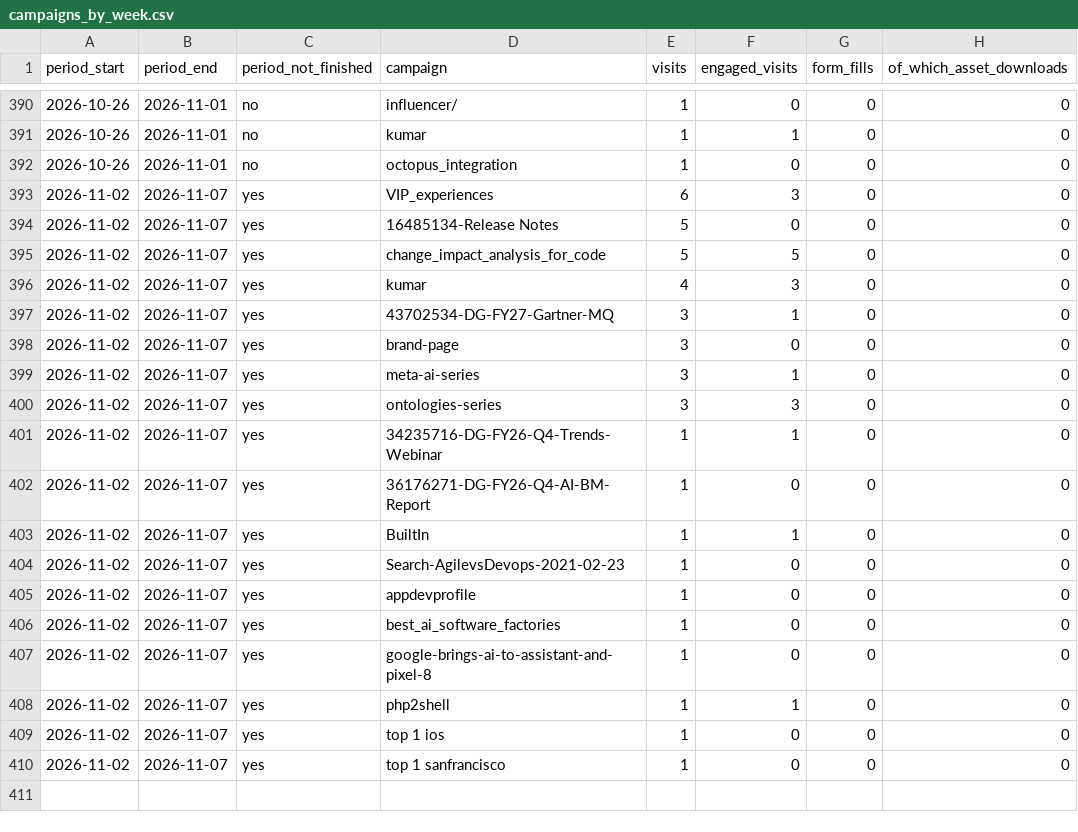
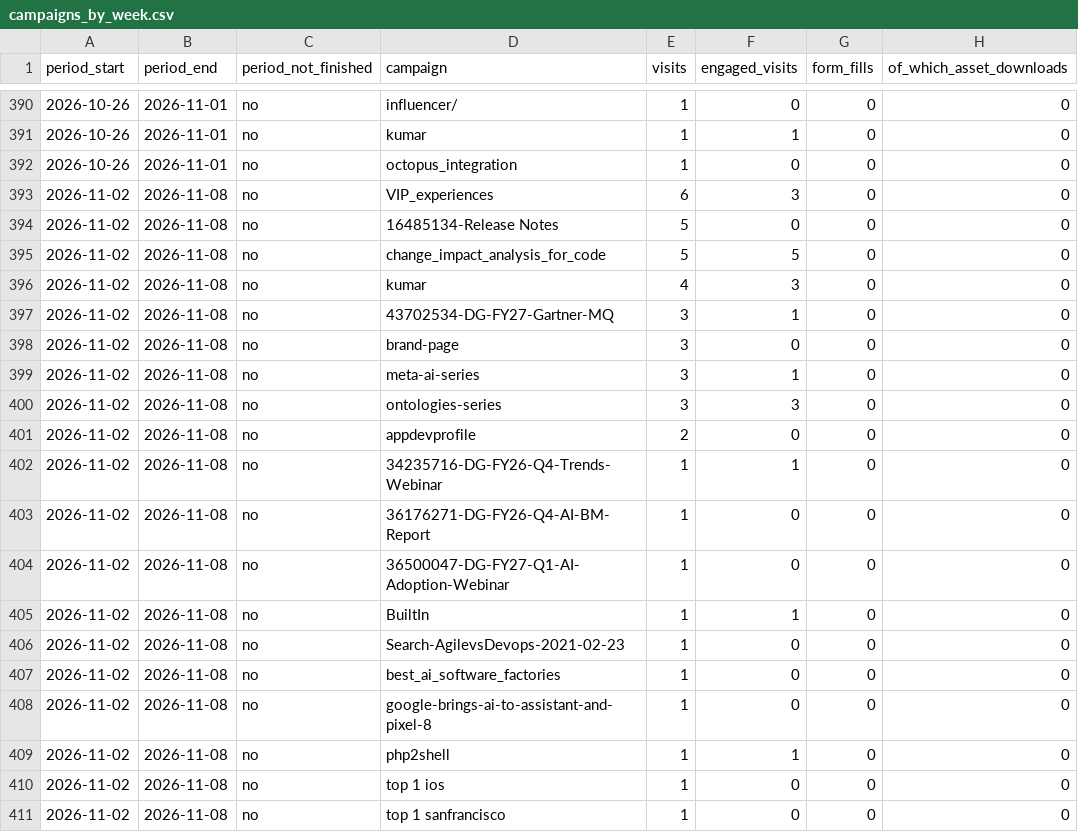
Before and after one commit to puravbhandari-gif/opsera-analytics-dashboard, a CSV file: for-claude/campaigns_by_week.csv, drawn as a sheet; only a part is shown, gaps mark what is left out.

```diff
--- a/for-claude/campaigns_by_week.csv
+++ b/for-claude/campaigns_by_week.csv
@@ -392,19 +392,20 @@ period_start,period_end,period_not_finished,campaign,visits,engaged_visits,form_
 2026-10-26,2026-11-01,no,octopus_integration,1,0,0,0
-2026-11-02,2026-11-07,yes,VIP_experiences,6,3,0,0
-2026-11-02,2026-11-07,yes,16485134-Release Notes,5,0,0,0
-2026-11-02,2026-11-07,yes,change_impact_analysis_for_code,5,5,0,0
-2026-11-02,2026-11-07,yes,kumar,4,3,0,0
-2026-11-02,2026-11-07,yes,43702534-DG-FY27-Gartner-MQ,3,1,0,0
-2026-11-02,2026-11-07,yes,brand-page,3,0,0,0
-2026-11-02,2026-11-07,yes,meta-ai-series,3,1,0,0
-2026-11-02,2026-11-07,yes,ontologies-series,3,3,0,0
-2026-11-02,2026-11-07,yes,34235716-DG-FY26-Q4-Trends-Webinar,1,1,0,0
-2026-11-02,2026-11-07,yes,36176271-DG-FY26-Q4-AI-BM-Report,1,0,0,0
-2026-11-02,2026-11-07,yes,BuiltIn,1,1,0,0
-2026-11-02,2026-11-07,yes,Search-AgilevsDevops-2021-02-23,1,0,0,0
-2026-11-02,2026-11-07,yes,appdevprofile,1,0,0,0
-2026-11-02,2026-11-07,yes,best_ai_software_factories,1,0,0,0
-2026-11-02,2026-11-07,yes,google-brings-ai-to-assistant-and-pixel-8,1,0,0,0
-2026-11-02,2026-11-07,yes,php2shell,1,1,0,0
-2026-11-02,2026-11-07,yes,top 1 ios,1,0,0,0
-2026-11-02,2026-11-07,yes,top 1 sanfrancisco,1,0,0,0
+2026-11-02,2026-11-08,no,VIP_experiences,6,3,0,0
+2026-11-02,2026-11-08,no,16485134-Release Notes,5,0,0,0
+2026-11-02,2026-11-08,no,change_impact_analysis_for_code,5,5,0,0
+2026-11-02,2026-11-08,no,kumar,4,3,0,0
+2026-11-02,2026-11-08,no,43702534-DG-FY27-Gartner-MQ,3,1,0,0
+2026-11-02,2026-11-08,no,brand-page,3,0,0,0
+2026-11-02,2026-11-08,no,meta-ai-series,3,1,0,0
+2026-11-02,2026-11-08,no,ontologies-series,3,3,0,0
+2026-11-02,2026-11-08,no,appdevprofile,2,0,0,0
+2026-11-02,2026-11-08,no,34235716-DG-FY26-Q4-Trends-Webinar,1,1,0,0
+2026-11-02,2026-11-08,no,36176271-DG-FY26-Q4-AI-BM-Report,1,0,0,0
+2026-11-02,2026-11-08,no,36500047-DG-FY27-Q1-AI-Adoption-Webinar,1,0,0,0
+2026-11-02,2026-11-08,no,BuiltIn,1,1,0,0
+2026-11-02,2026-11-08,no,Search-AgilevsDevops-2021-02-23,1,0,0,0
+2026-11-02,2026-11-08,no,best_ai_software_factories,1,0,0,0
+2026-11-02,2026-11-08,no,google-brings-ai-to-assistant-and-pixel-8,1,0,0,0
+2026-11-02,2026-11-08,no,php2shell,1,1,0,0
+2026-11-02,2026-11-08,no,top 1 ios,1,0,0,0
+2026-11-02,2026-11-08,no,top 1 sanfrancisco,1,0,0,0
```
Also changed, not shown: for-claude/campaigns_by_month.csv, for-claude/pages_by_month_blog_2026-Q4.csv, 46 other files.
